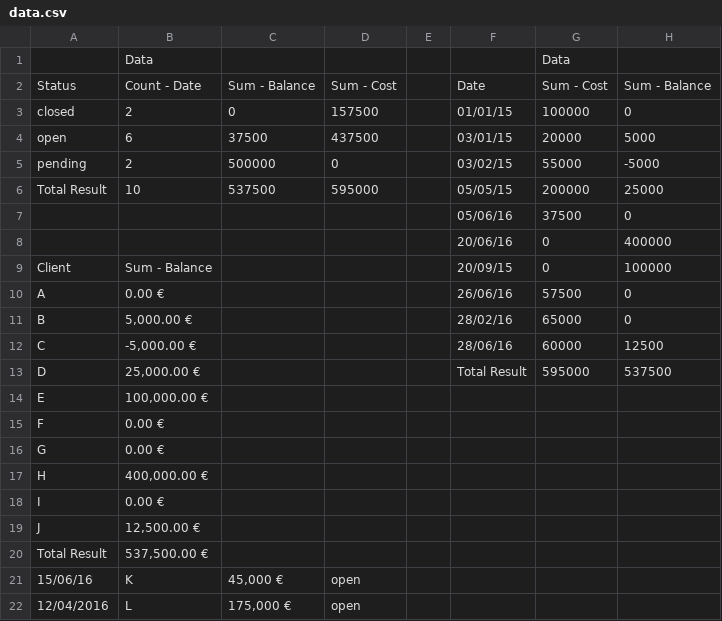
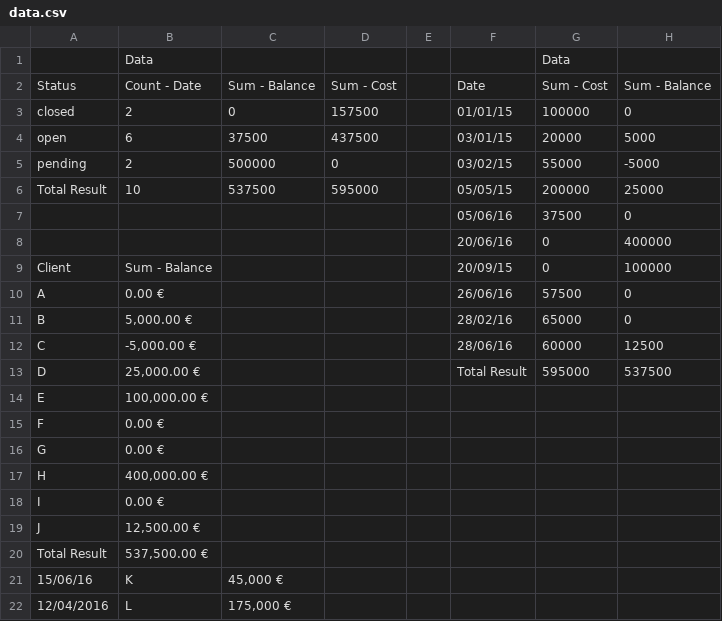
Before and after one commit to kewulliam/data-primer, a CSV file: data.csv, drawn as a sheet.

Commit message:
Revert "updated statuses"
This reverts commit 6bd9070bec3d8f252e3f27f43648c7ea6167e5c7.

```diff
--- a/data.csv
+++ b/data.csv
@@ -20,3 +20,3 @@ J,"12,500.00 €",,,,,,
 Total Result,"537,500.00 €",,,,,,
-15/06/16, K, "45,000 €", open,,,,,
-12/04/2016, L, "175,000 €", open,,,,,
+15/06/16, K, "45,000 €",,,,,,
+12/04/2016, L, "175,000 €",,,,,,
```
